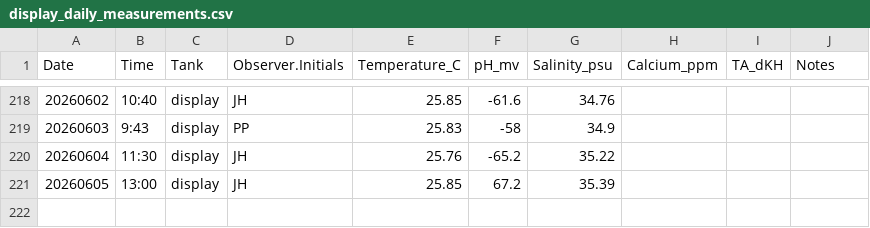
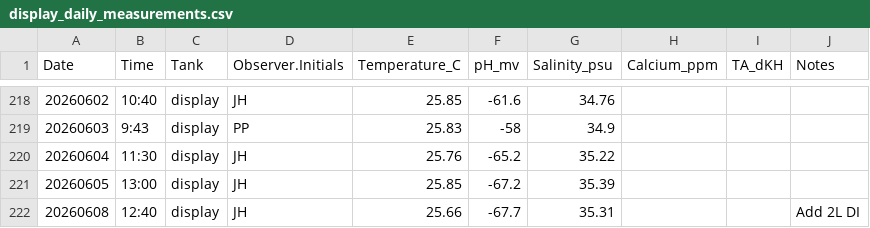
Before and after one commit to Putnam-Lab/CBLS_Wetlab, a CSV file: Data/display_daily_measurements.csv, drawn as a sheet; only a part is shown, gaps mark what is left out.

```diff
--- a/Data/display_daily_measurements.csv
+++ b/Data/display_daily_measurements.csv
@@ -220,2 +220,3 @@ Date,Time,Tank,Observer.Initials,Temperature_C,pH_mv,Salinity_psu,Calcium_ppm,TA
 20260604,11:30,display,JH,25.76,-65.2,35.22,,,
-20260605,13:00,display,JH,25.85,67.2,35.39,,,
+20260605,13:00,display,JH,25.85,-67.2,35.39,,,
+20260608,12:40,display,JH,25.66,-67.7,35.31,,,Add 2L DI
```
Also changed, not shown: Data/Daily_measurements_tracking.csv, 10 other files.
